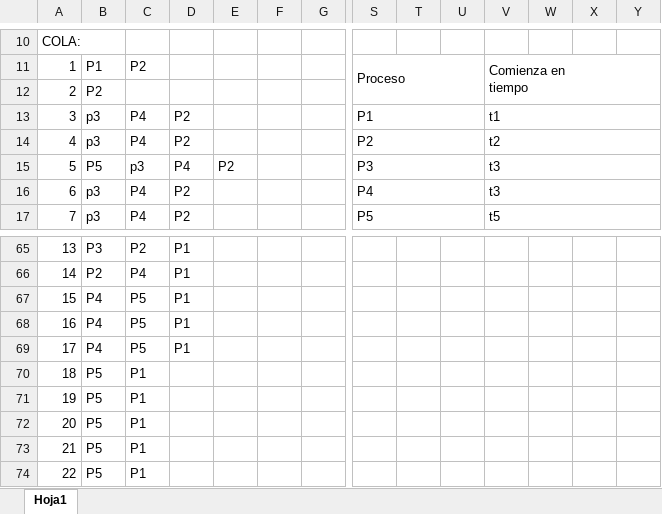
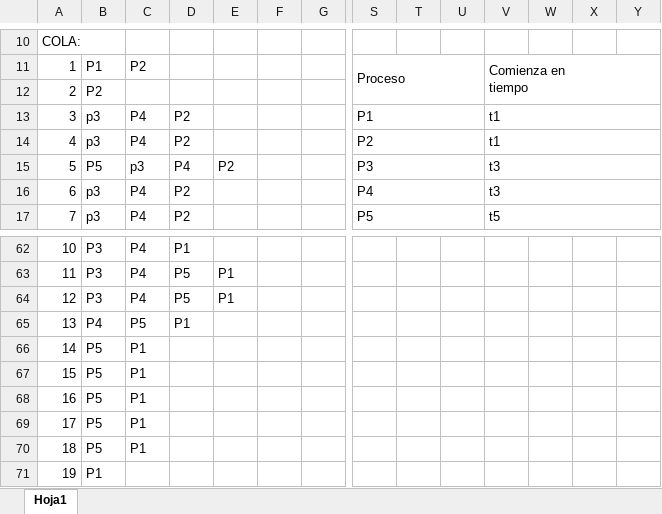
Before and after one commit to JuanGutierrez43/RepoUNLa, an Excel workbook: Introducción a los Sistemas Operativos/Guías de Estudio/IaSO-Guia-de-Trabajos-Practicos.xlsx, sheet Hoja1, drawn as a sheet; only a part is shown, gaps mark what is left out; the shorter side is filled out with more unchanged rows; values as stored, in another font and other column widths than the file's, no cell formats; removed rows and columns are numbered as before the commit, all else as after; rows hold the shown columns only; the diff covers the shown part only; the diff names each change by its address in the sheet, - before the commit and + after, or states it on an @@ line.

```diff
--- a/Introducción a los Sistemas Operativos/Guías de Estudio/IaSO-Guia-de-Trabajos-Practicos.xlsx (sheet Hoja1)
+++ b/Introducción a los Sistemas Operativos/Guías de Estudio/IaSO-Guia-de-Trabajos-Practicos.xlsx (sheet Hoja1)
-V14: t2
+V14: t1
@@ column A renumbered between rows 60 and 70 @@
-C62: P2
+C62: P4
-row 66: 14 | P2 | P4 | P1
-row 67: 15 | P4 | P5 | P1
-row 68: 16 | P4 | P5 | P1
+row 63: 11 | P3 | P4 | P5 | P1
+row 64: 12 | P3 | P4 | P5 | P1
```
Also changed, not shown: 35 added rows, 31 removed rows, 14 moved rows and 19 edited cells elsewhere in this sheet, cell formats, formulas that keep their value, 9 other files.
